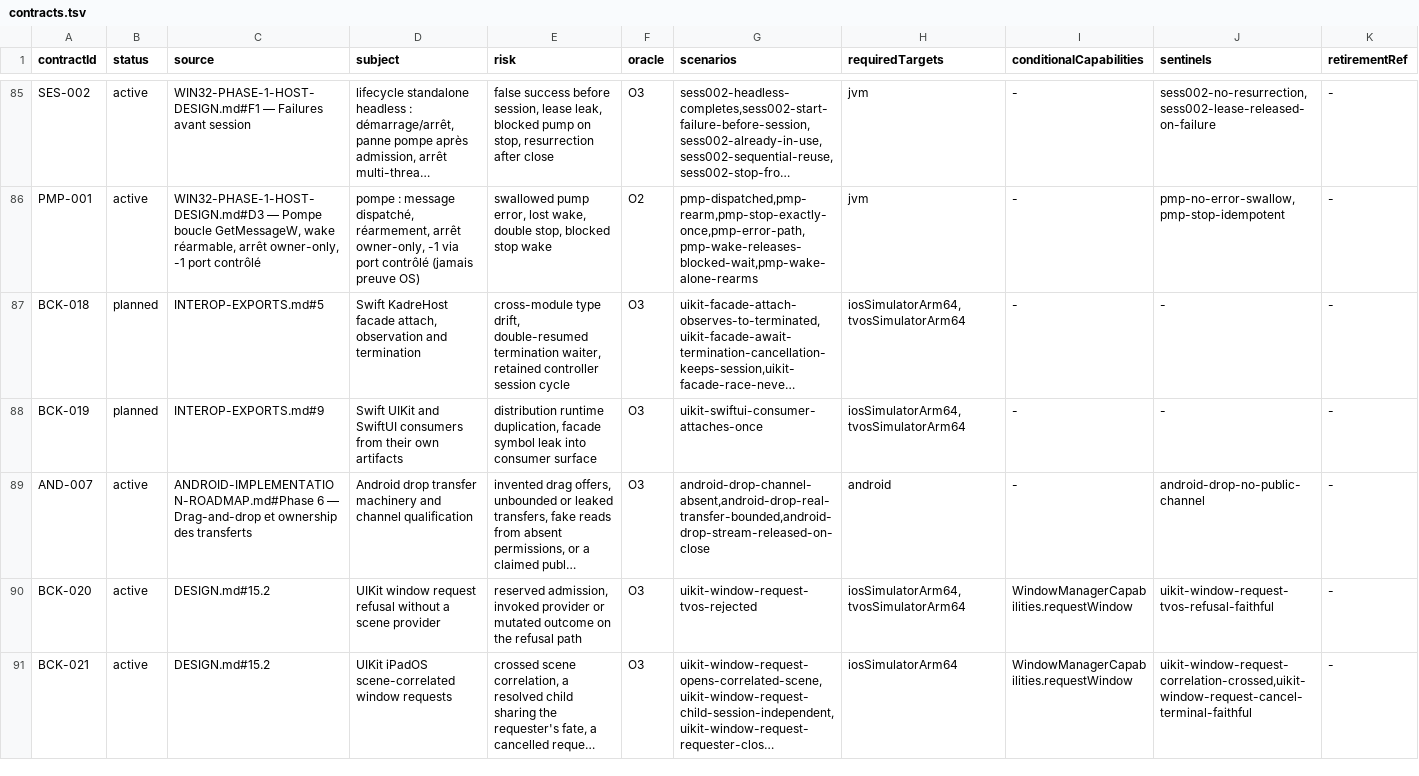
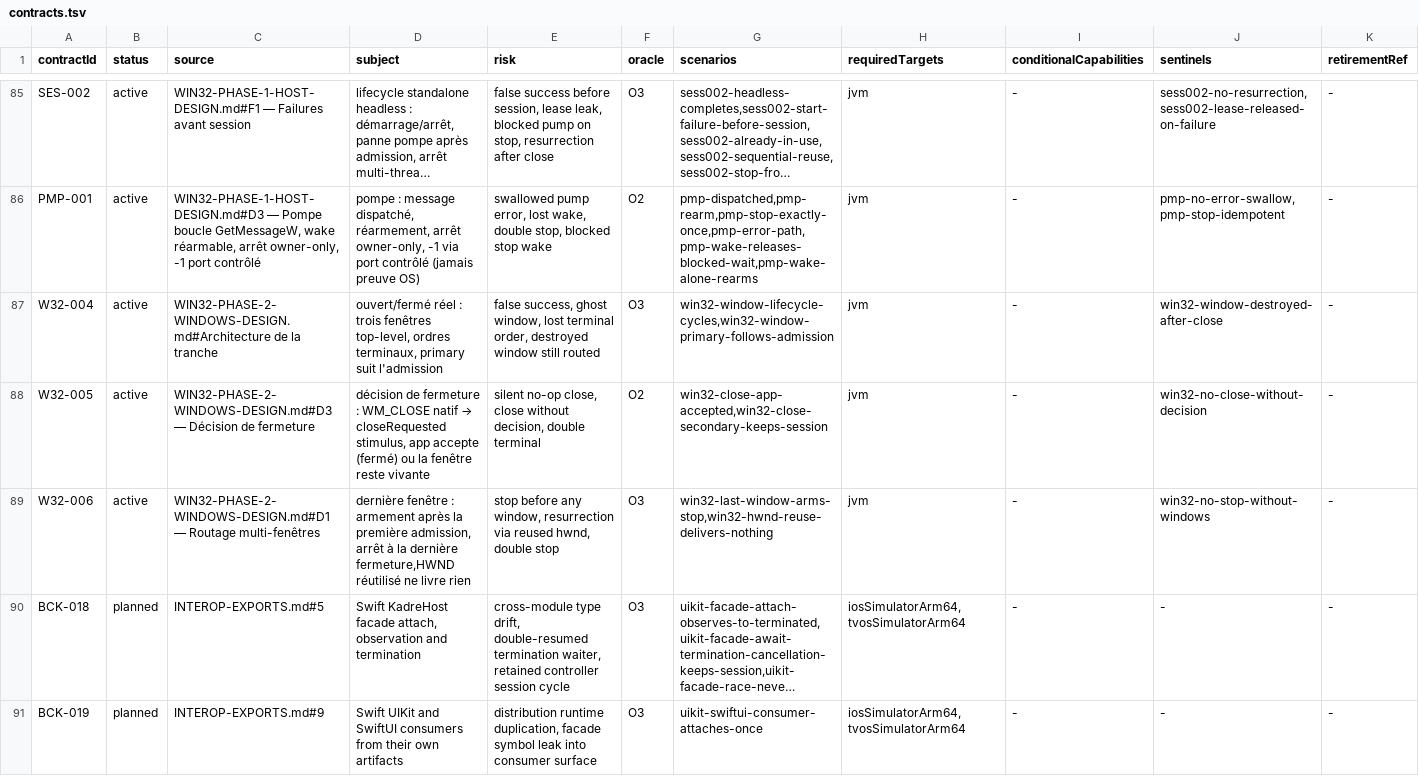
Before and after one commit to ygdrasil-io/poc-koreos, a TSV file: kadre/contracts/registry/contracts.tsv, drawn as a sheet; only a part is shown, gaps mark what is left out; the shorter side is filled out with more unchanged rows; long unchanged cells end in …; the diff names each change by its address in the sheet, - before the commit and + after, or states it on an @@ line.

Commit message:
feat(win32): register phase 2 window contracts with win32-jvm evidence
W32-004 (real top-level lifecycle: three windows, primary follows
admission, destroyed-after-close sentinel), W32-005 (close decisions:
app-accepted WM_CLOSE, secondary close keeps the session, no-close-
without-decision sentinel) and W32-006 (last-window stop arming,
hwnd-reuse routing fallthrough, no-stop-without-windows sentinel) join
the win32-jvm evidence gate.

```diff
--- a/kadre/contracts/registry/contracts.tsv
+++ b/kadre/contracts/registry/contracts.tsv
+row 87: W32-004 | active | WIN32-PHASE-2-WINDOWS-DESIGN.md#Architecture de la tranche | ouvert/fermé réel : trois fenêtres top-level, ordres terminaux, primary suit l'admission | false success, ghost window, lost terminal order, destroyed window still routed | O3 | win32-window-lifecycle-cycles,win32-window-primary-follows-admission | jvm | - | win32-window-destroyed-after-close | -
+row 88: W32-005 | active | WIN32-PHASE-2-WINDOWS-DESIGN.md#D3 — Décision de fermeture | décision de fermeture : WM_CLOSE natif → closeRequested stimulus, app accepte (fermé) ou la fenêtre reste vivante | silent no-op close, close without decision, double terminal | O2 | win32-close-app-accepted,win32-close-secondary-keeps-session | jvm | - | win32-no-close-without-decision | -
+row 89: W32-006 | active | WIN32-PHASE-2-WINDOWS-DESIGN.md#D1 — Routage multi-fenêtres | dernière fenêtre : armement après la première admission, arrêt à la dernière fermeture,HWND réutilisé ne livre rien | stop before any window, resurrection via reused hwnd, double stop | O3 | win32-last-window-arms-stop,win32-hwnd-reuse-delivers-nothing | jvm | - | win32-no-stop-without-windows | -
```
Also changed, not shown: kadre/backend/win32/contracts/evidence.tsv, 1 other file.
